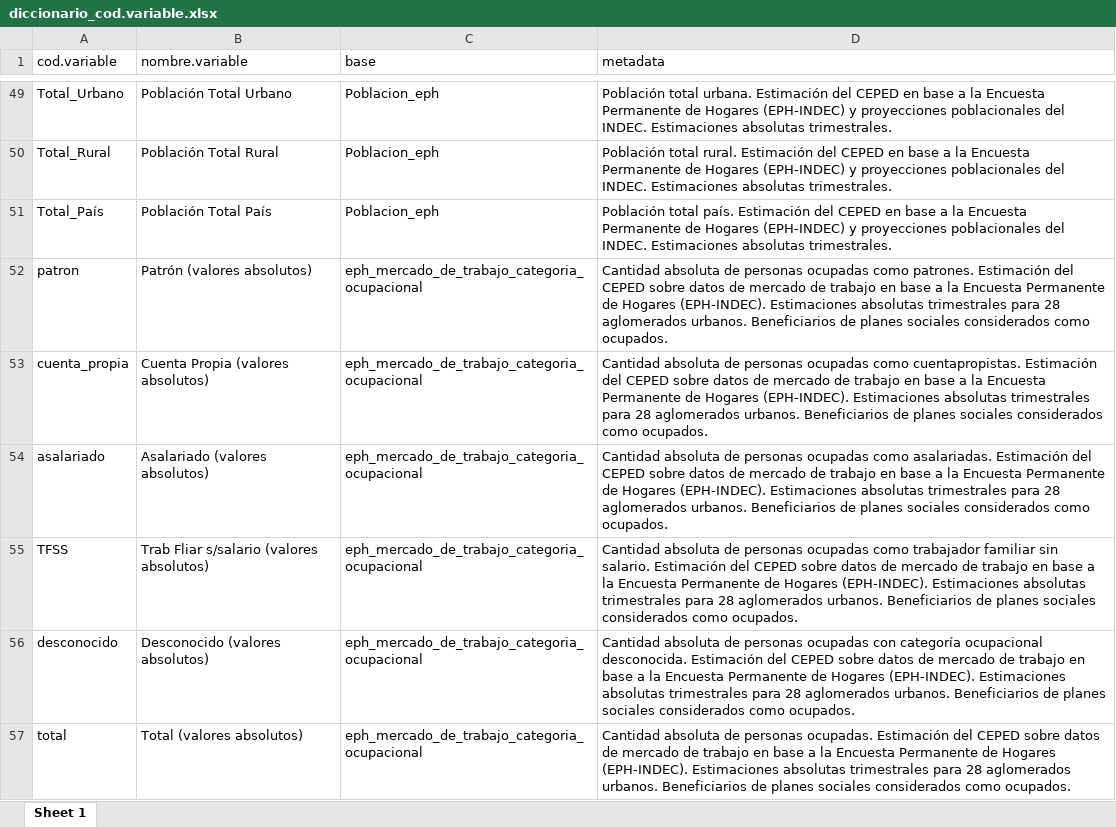
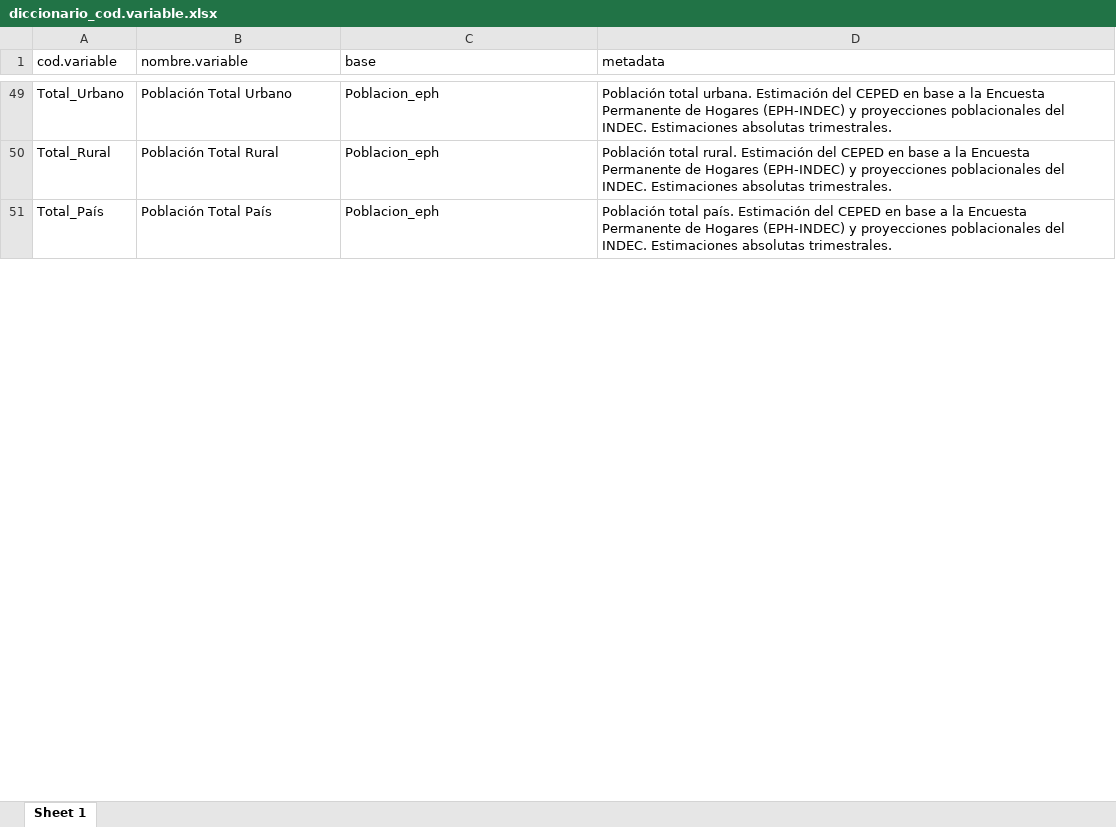
Before and after one commit to CEPED-UBA/ceped-data, an Excel workbook: opcion-modulos-paneles/www/data/diccionario_cod.variable.xlsx, sheet Sheet 1, drawn as a sheet; only a part is shown, gaps mark what is left out; values as stored, in another font and other column widths than the file's, no borders; the diff covers the shown part only; the diff names each change by its address in the sheet, - before the commit and + after, or states it on an @@ line.

```diff
--- a/opcion-modulos-paneles/www/data/diccionario_cod.variable.xlsx (sheet Sheet 1)
+++ b/opcion-modulos-paneles/www/data/diccionario_cod.variable.xlsx (sheet Sheet 1)
-row 52: patron | Patrón (valores absolutos) | eph_mercado_de_trabajo_categoria_ocupacional | Cantidad absoluta de personas ocupadas como patrones. Estimación del CEPED sobre datos de mercado de trabajo en base a la Encuesta Permanente de Hogares (EPH-INDEC). Estimaciones absolutas trimestrales para 28 aglomerados urbanos. Beneficiarios de planes sociales considerados como ocupados.
-row 53: cuenta_propia | Cuenta Propia (valores absolutos) | eph_mercado_de_trabajo_categoria_ocupacional | Cantidad absoluta de personas ocupadas como cuentapropistas. Estimación del CEPED sobre datos de mercado de trabajo en base a la Encuesta Permanente de Hogares (EPH-INDEC). Estimaciones absolutas trimestrales para 28 aglomerados urbanos. Beneficiarios de planes sociales considerados como ocupados.
-row 54: asalariado | Asalariado (valores absolutos) | eph_mercado_de_trabajo_categoria_ocupacional | Cantidad absoluta de personas ocupadas como asalariadas. Estimación del CEPED sobre datos de mercado de trabajo en base a la Encuesta Permanente de Hogares (EPH-INDEC). Estimaciones absolutas trimestrales para 28 aglomerados urbanos. Beneficiarios de planes sociales considerados como ocupados.
-row 55: TFSS | Trab Fliar s/salario (valores absolutos) | eph_mercado_de_trabajo_categoria_ocupacional | Cantidad absoluta de personas ocupadas como trabajador familiar sin salario. Estimación del CEPED sobre datos de mercado de trabajo en base a la Encuesta Permanente de Hogares (EPH-INDEC). Estimaciones absolutas trimestrales para 28 aglomerados urbanos. Beneficiarios de planes sociales considerados como ocupados.
-row 56: desconocido | Desconocido (valores absolutos) | eph_mercado_de_trabajo_categoria_ocupacional | Cantidad absoluta de personas ocupadas con categoría ocupacional desconocida. Estimación del CEPED sobre datos de mercado de trabajo en base a la Encuesta Permanente de Hogares (EPH-INDEC). Estimaciones absolutas trimestrales para 28 aglomerados urbanos. Beneficiarios de planes sociales considerados como ocupados.
-row 57: total | Total (valores absolutos) | eph_mercado_de_trabajo_categoria_ocupacional | Cantidad absoluta de personas ocupadas. Estimación del CEPED sobre datos de mercado de trabajo en base a la Encuesta Permanente de Hogares (EPH-INDEC). Estimaciones absolutas trimestrales para 28 aglomerados urbanos. Beneficiarios de planes sociales considerados como ocupados.
```
Also changed, not shown: 1 removed row and 5 edited cells elsewhere in this sheet, 6 other files.
